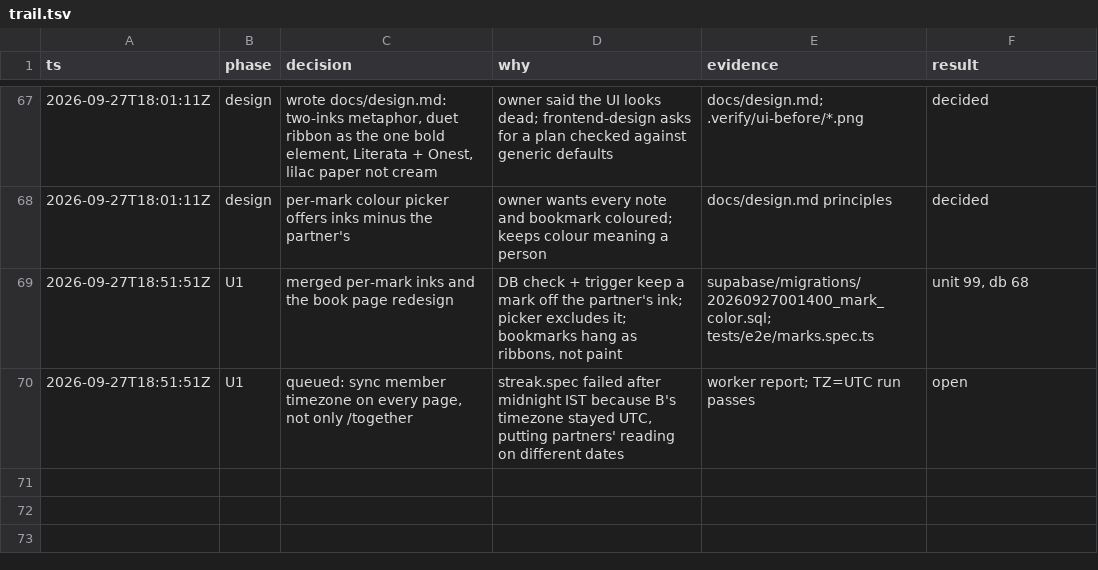
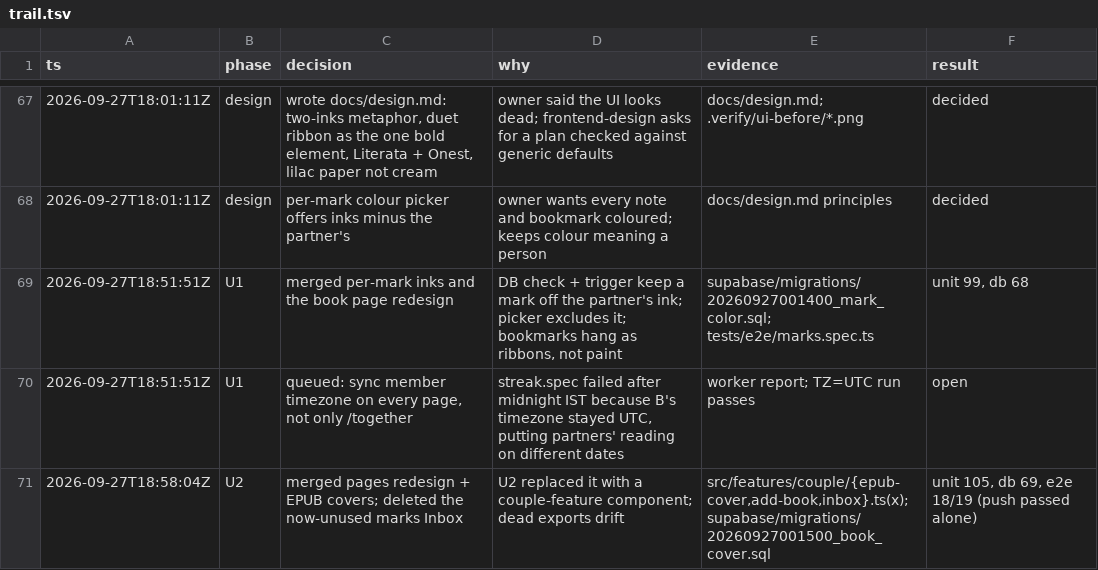
Before and after one commit to Ansh-Sonkusare/reading-together, a TSV file: notes/trail.tsv, drawn as a sheet; only a part is shown, gaps mark what is left out; the diff names each change by its address in the sheet, - before the commit and + after, or states it on an @@ line.

Commit message:
U1 U2 done; remove unused marks Inbox

```diff
--- a/notes/trail.tsv
+++ b/notes/trail.tsv
+row 71: 2026-09-27T18:58:04Z | U2 | merged pages redesign + EPUB covers; deleted the now-unused marks Inbox | U2 replaced it with a couple-feature component; dead exports drift | src/features/couple/{epub-cover,add-book,inbox}.ts(x); supabase/migrations/20260927001500_book_cover.sql | unit 105, db 69, e2e 18/19 (push passed alone)
```
Also changed, not shown: 3 other files.
